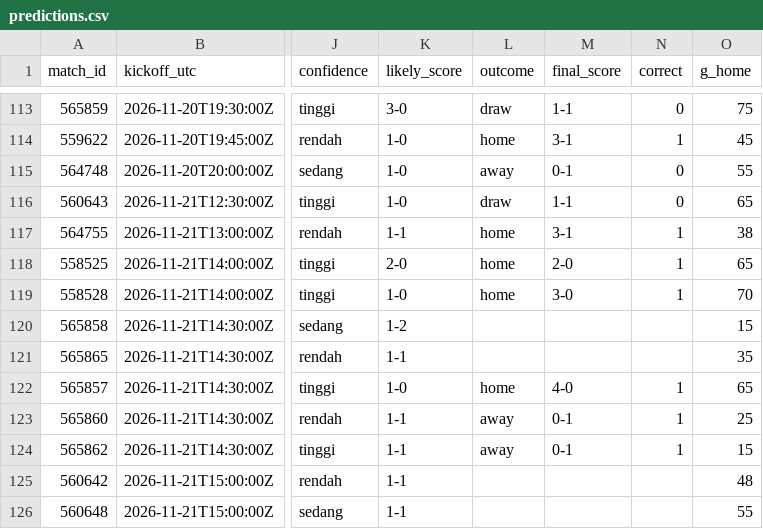
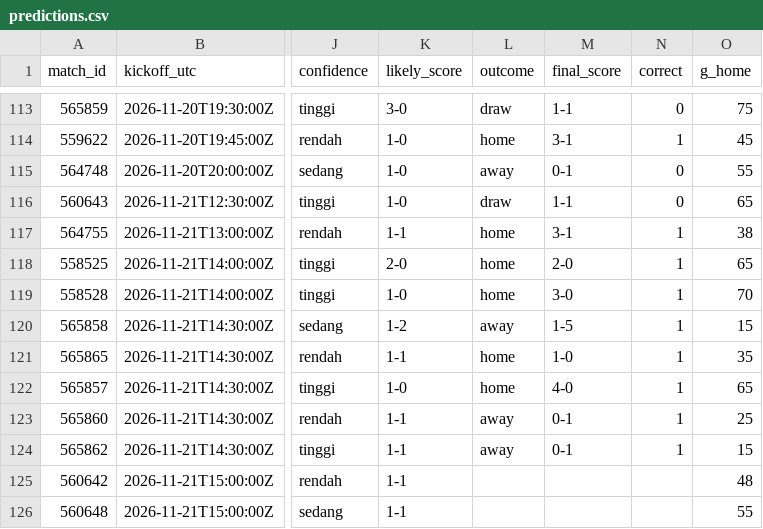
Before and after one commit to Byzx16/football-agent, a CSV file: predictions.csv, drawn as a sheet; only a part is shown, gaps mark what is left out; the diff names each change by its address in the sheet, - before the commit and + after, or states it on an @@ line.

```diff
--- a/predictions.csv
+++ b/predictions.csv
-L120 (outcome): (empty)
+L120 (outcome): away
-M120 (final_score): (empty)
+M120 (final_score): 1-5
-N120:N121 (correct): (empty)
+N120:N121 (correct): 1
-L121 (outcome): (empty)
+L121 (outcome): home
-M121 (final_score): (empty)
+M121 (final_score): 1-0
```
